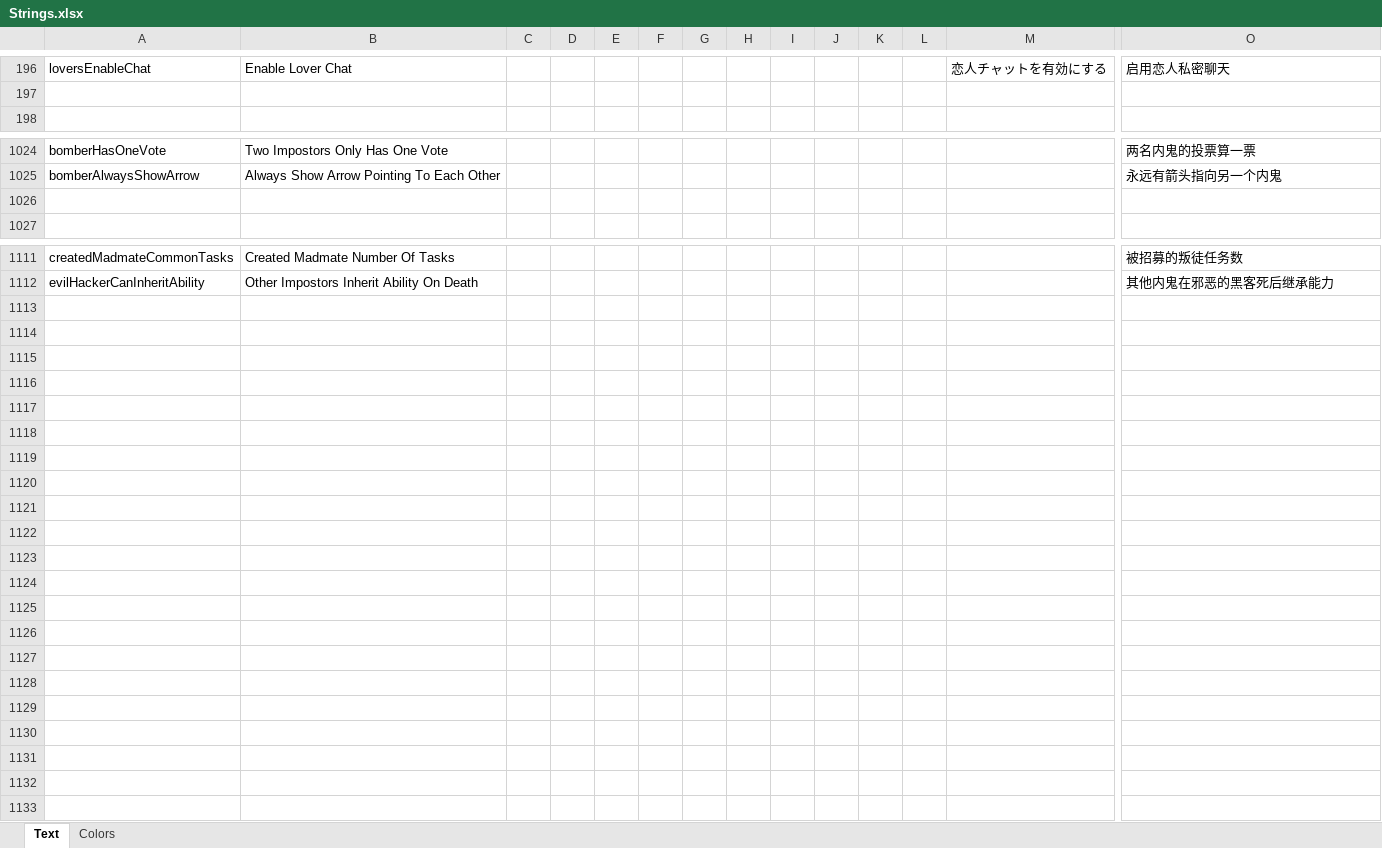
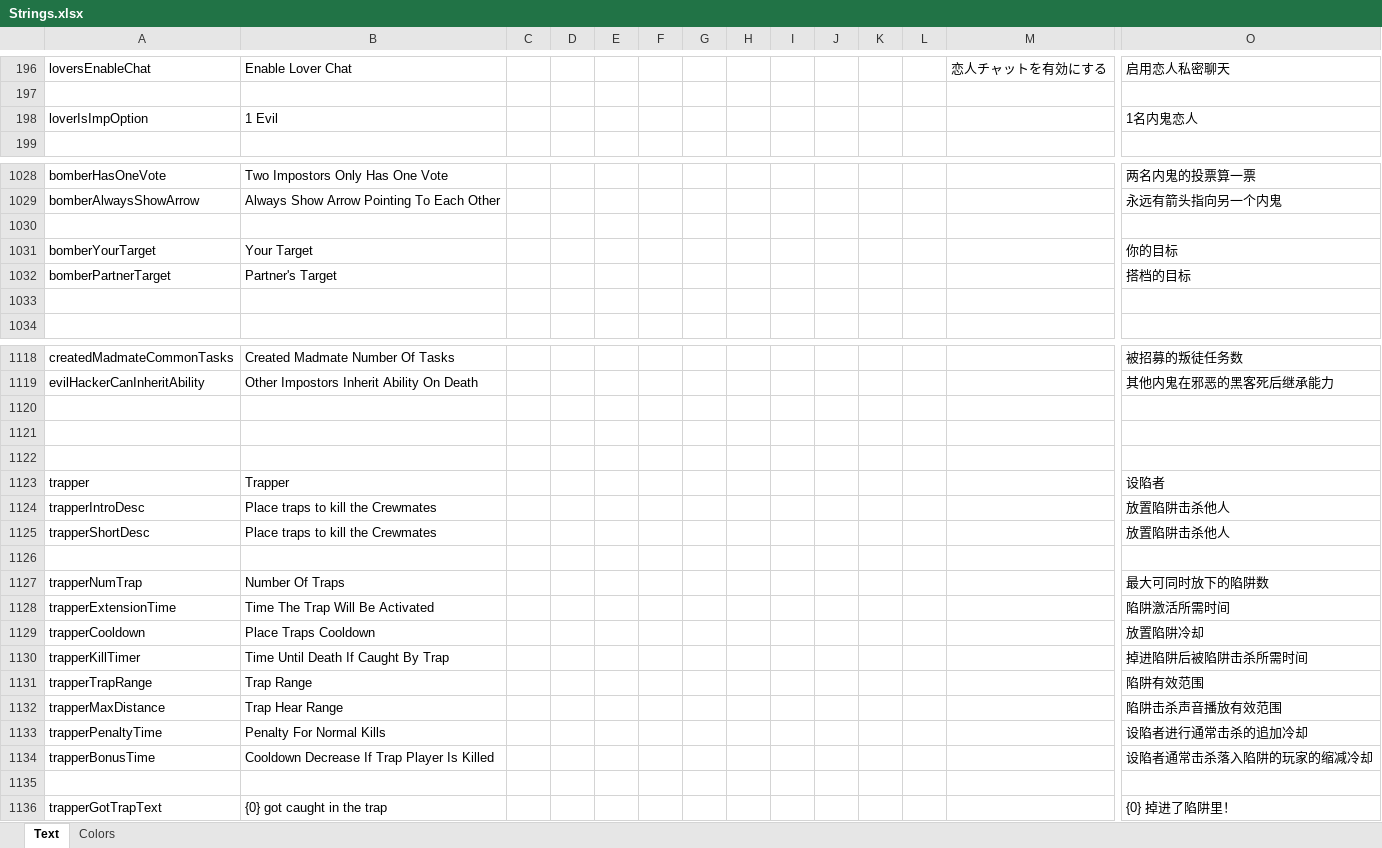
Before and after one commit to dabao40/TheOtherRolesGMIA, an Excel workbook: Strings.xlsx, sheet Text, drawn as a sheet; only a part is shown, gaps mark what is left out; values as stored, in another font and other column widths than the file's, no borders; rows hold the shown columns only; the diff covers the shown part only; the diff names each change by its address in the sheet, - before the commit and + after, or states it on an @@ line.

Commit message:
Updated the translations

```diff
--- a/Strings.xlsx (sheet Text)
+++ b/Strings.xlsx (sheet Text)
+row 198: loverIsImpOption | 1 Evil |  |  |  |  |  |  |  |  |  |  |  | 1名内鬼恋人
+row 1030: (empty)
+row 1031: bomberYourTarget | Your Target |  |  |  |  |  |  |  |  |  |  |  | 你的目标
+row 1032: bomberPartnerTarget | Partner's Target |  |  |  |  |  |  |  |  |  |  |  | 搭档的目标
+row 1120: (empty)
+row 1121: (empty)
+row 1122: (empty)
+row 1123: trapper | Trapper |  |  |  |  |  |  |  |  |  |  |  | 设陷者
+row 1124: trapperIntroDesc | Place traps to kill the Crewmates |  |  |  |  |  |  |  |  |  |  |  | 放置陷阱击杀他人
+row 1125: trapperShortDesc | Place traps to kill the Crewmates |  |  |  |  |  |  |  |  |  |  |  | 放置陷阱击杀他人
+row 1126: (empty)
+row 1127: trapperNumTrap | Number Of Traps |  |  |  |  |  |  |  |  |  |  |  | 最大可同时放下的陷阱数
+row 1128: trapperExtensionTime | Time The Trap Will Be Activated |  |  |  |  |  |  |  |  |  |  |  | 陷阱激活所需时间
+row 1129: trapperCooldown | Place Traps Cooldown |  |  |  |  |  |  |  |  |  |  |  | 放置陷阱冷却
+row 1130: trapperKillTimer | Time Until Death If Caught By Trap |  |  |  |  |  |  |  |  |  |  |  | 掉进陷阱后被陷阱击杀所需时间
+row 1131: trapperTrapRange | Trap Range |  |  |  |  |  |  |  |  |  |  |  | 陷阱有效范围
+row 1132: trapperMaxDistance | Trap Hear Range |  |  |  |  |  |  |  |  |  |  |  | 陷阱击杀声音播放有效范围
+row 1133: trapperPenaltyTime | Penalty For Normal Kills |  |  |  |  |  |  |  |  |  |  |  | 设陷者进行通常击杀的追加冷却
+row 1134: trapperBonusTime | Cooldown Decrease If Trap Player Is Killed |  |  |  |  |  |  |  |  |  |  |  | 设陷者通常击杀落入陷阱的玩家的缩减冷却
+row 1135: (empty)
+row 1136: trapperGotTrapText | {0} got caught in the trap |  |  |  |  |  |  |  |  |  |  |  | {0} 掉进了陷阱里！
```
Also changed, not shown: 3 added rows and 11 edited cells elsewhere in this sheet.
